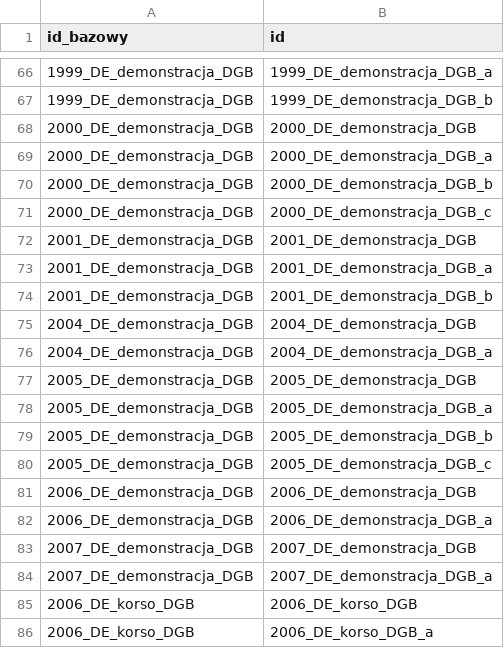
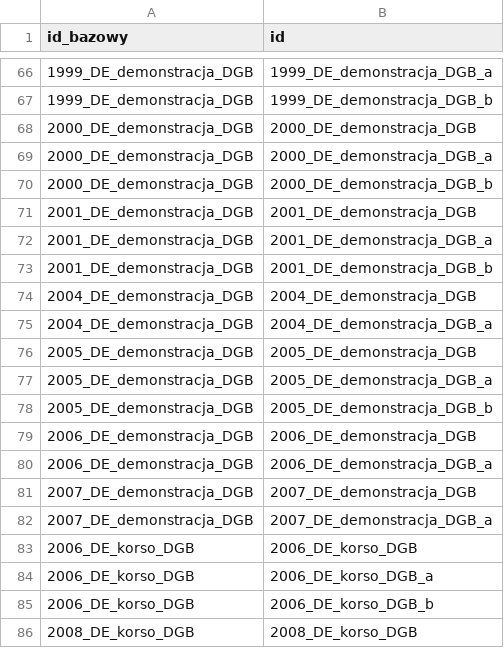
Before and after one commit to paweldow1/1.-Maja, a CSV file: pipeline/output/duplikaty_id_berlin.csv, drawn as a sheet; only a part is shown, gaps mark what is left out; the shorter side is filled out with more unchanged rows; the diff names each change by its address in the sheet, - before the commit and + after, or states it on an @@ line.

```diff
--- a/pipeline/output/duplikaty_id_berlin.csv
+++ b/pipeline/output/duplikaty_id_berlin.csv
-row 71: 2000_DE_demonstracja_DGB | 2000_DE_demonstracja_DGB_c
-row 80: 2005_DE_demonstracja_DGB | 2005_DE_demonstracja_DGB_c
```
Also changed, not shown: pipeline/input/frekwencja_warszawa_zwiazki.tsv, pipeline/output/duplikaty_id_warszawa.csv, 22 other files.
